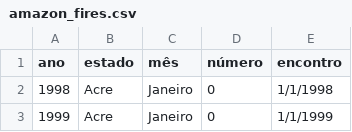
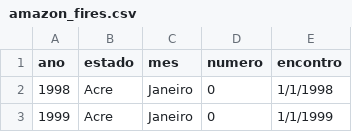
Before and after one commit to rajeevratan84/datascienceforbusiness, a CSV file: amazon_fires.csv, drawn as a sheet; only a part is shown.

Commit message:
Add files via upload

```diff
--- a/amazon_fires.csv
+++ b/amazon_fires.csv
@@ -1,3 +1,3 @@
-ano,estado,"
-mês",número,encontro
+ano,estado,"
+mes",numero,encontro
 1998,Acre,Janeiro,0,1/1/1998
```
